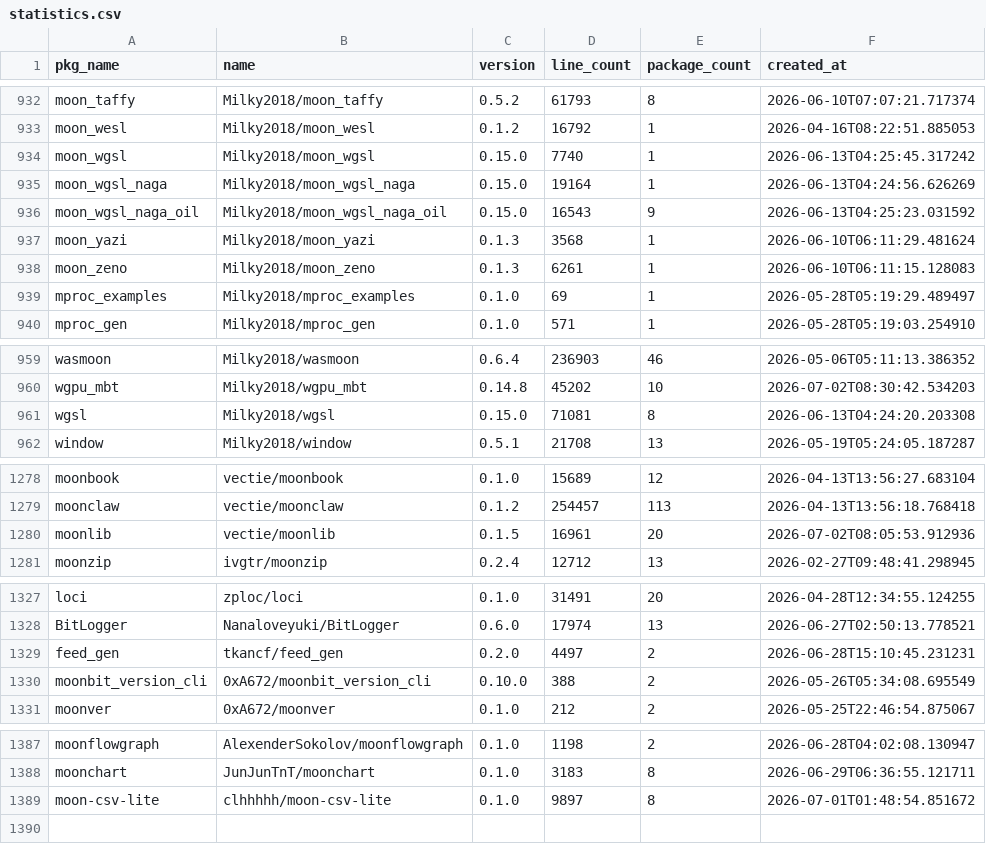
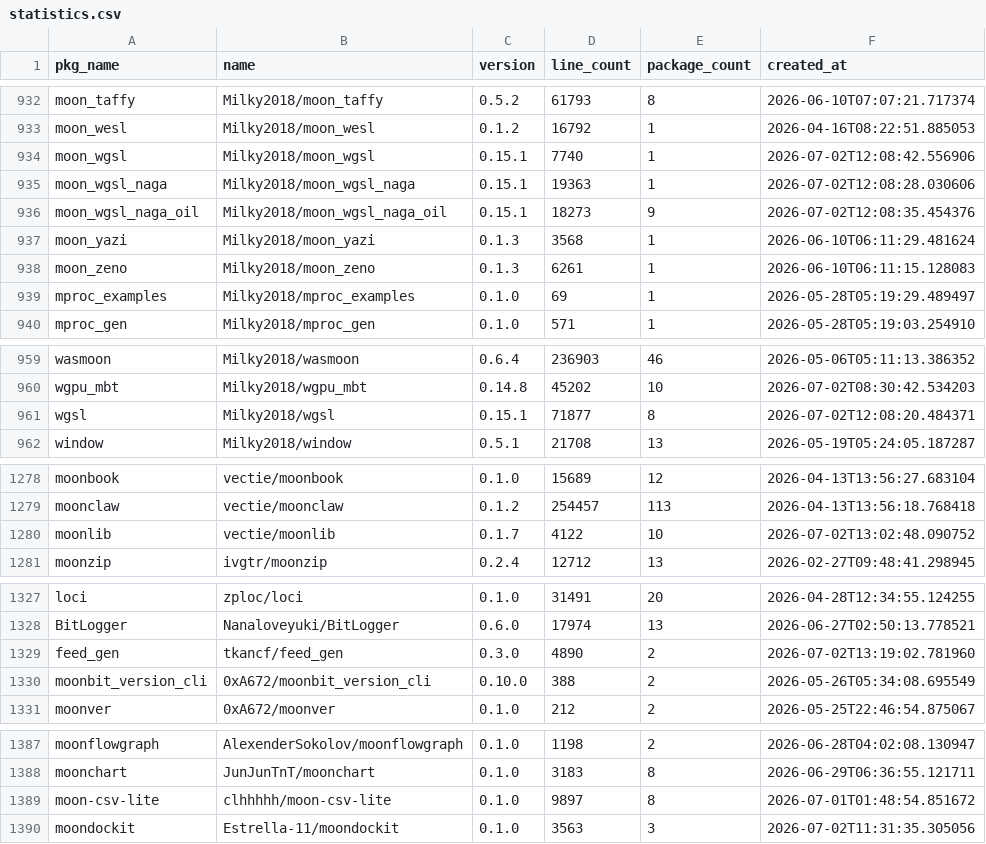
Before and after one commit to fanny480/fanny480.github.io, a CSV file: data/statistics.csv, drawn as a sheet; only a part is shown, gaps mark what is left out; the diff covers the shown part only.

```diff
--- a/data/statistics.csv
+++ b/data/statistics.csv
@@ -933,5 +933,5 @@ moon_taffy,Milky2018/moon_taffy,0.5.2,61793,8,2026-06-10T07:07:21.717374
 moon_wesl,Milky2018/moon_wesl,0.1.2,16792,1,2026-04-16T08:22:51.885053
-moon_wgsl,Milky2018/moon_wgsl,0.15.0,7740,1,2026-06-13T04:25:45.317242
-moon_wgsl_naga,Milky2018/moon_wgsl_naga,0.15.0,19164,1,2026-06-13T04:24:56.626269
-moon_wgsl_naga_oil,Milky2018/moon_wgsl_naga_oil,0.15.0,16543,9,2026-06-13T04:25:23.031592
+moon_wgsl,Milky2018/moon_wgsl,0.15.1,7740,1,2026-07-02T12:08:42.556906
+moon_wgsl_naga,Milky2018/moon_wgsl_naga,0.15.1,19363,1,2026-07-02T12:08:28.030606
+moon_wgsl_naga_oil,Milky2018/moon_wgsl_naga_oil,0.15.1,18273,9,2026-07-02T12:08:35.454376
 moon_yazi,Milky2018/moon_yazi,0.1.3,3568,1,2026-06-10T06:11:29.481624
@@ -960,3 +960,3 @@ wasmoon,Milky2018/wasmoon,0.6.4,236903,46,2026-05-06T05:11:13.386352
 wgpu_mbt,Milky2018/wgpu_mbt,0.14.8,45202,10,2026-07-02T08:30:42.534203
-wgsl,Milky2018/wgsl,0.15.0,71081,8,2026-06-13T04:24:20.203308
+wgsl,Milky2018/wgsl,0.15.1,71877,8,2026-07-02T12:08:20.484371
 window,Milky2018/window,0.5.1,21708,13,2026-05-19T05:24:05.187287
@@ -1279,3 +1279,3 @@ moonbook,vectie/moonbook,0.1.0,15689,12,2026-04-13T13:56:27.683104
 moonclaw,vectie/moonclaw,0.1.2,254457,113,2026-04-13T13:56:18.768418
-moonlib,vectie/moonlib,0.1.5,16961,20,2026-07-02T08:05:53.912936
+moonlib,vectie/moonlib,0.1.7,4122,10,2026-07-02T13:02:48.090752
 moonzip,ivgtr/moonzip,0.2.4,12712,13,2026-02-27T09:48:41.298945
@@ -1328,3 +1328,3 @@ loci,zploc/loci,0.1.0,31491,20,2026-04-28T12:34:55.124255
 BitLogger,Nanaloveyuki/BitLogger,0.6.0,17974,13,2026-06-27T02:50:13.778521
-feed_gen,tkancf/feed_gen,0.2.0,4497,2,2026-06-28T15:10:45.231231
+feed_gen,tkancf/feed_gen,0.3.0,4890,2,2026-07-02T13:19:02.781960
 moonbit_version_cli,0xA672/moonbit_version_cli,0.10.0,388,2,2026-05-26T05:34:08.695549
@@ -1389 +1389,2 @@ moonchart,JunJunTnT/moonchart,0.1.0,3183,8,2026-06-29T06:36:55.121711
 moon-csv-lite,clhhhhh/moon-csv-lite,0.1.0,9897,8,2026-07-01T01:48:54.851672
+moondockit,Estrella-11/moondockit,0.1.0,3563,3,2026-07-02T11:31:35.305056
```
Also changed, not shown: 5 edited cells elsewhere in this file.
